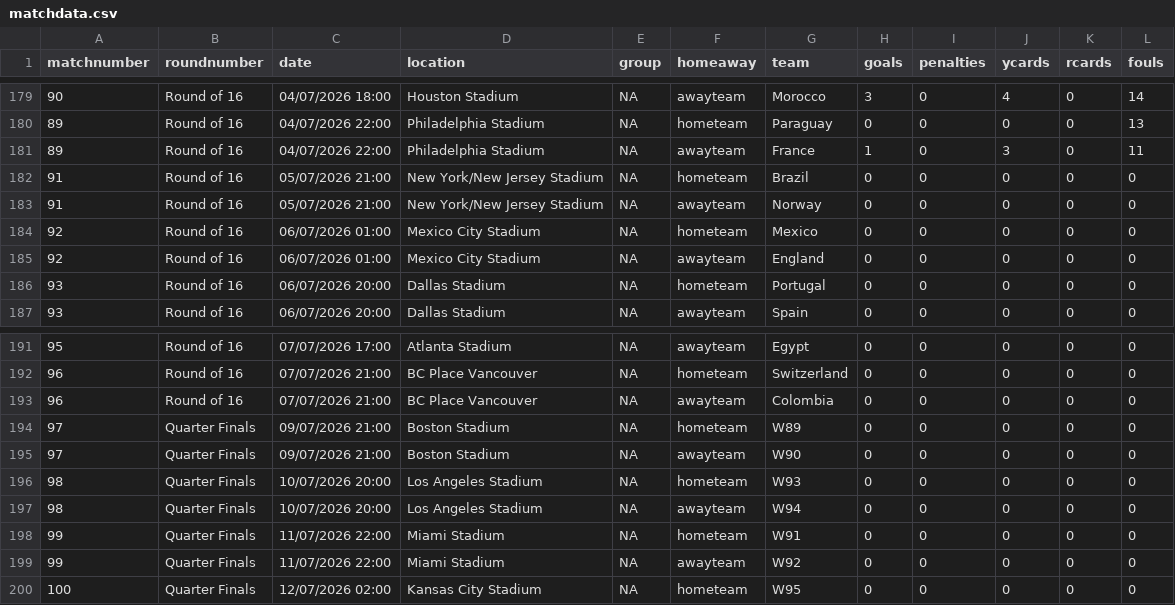
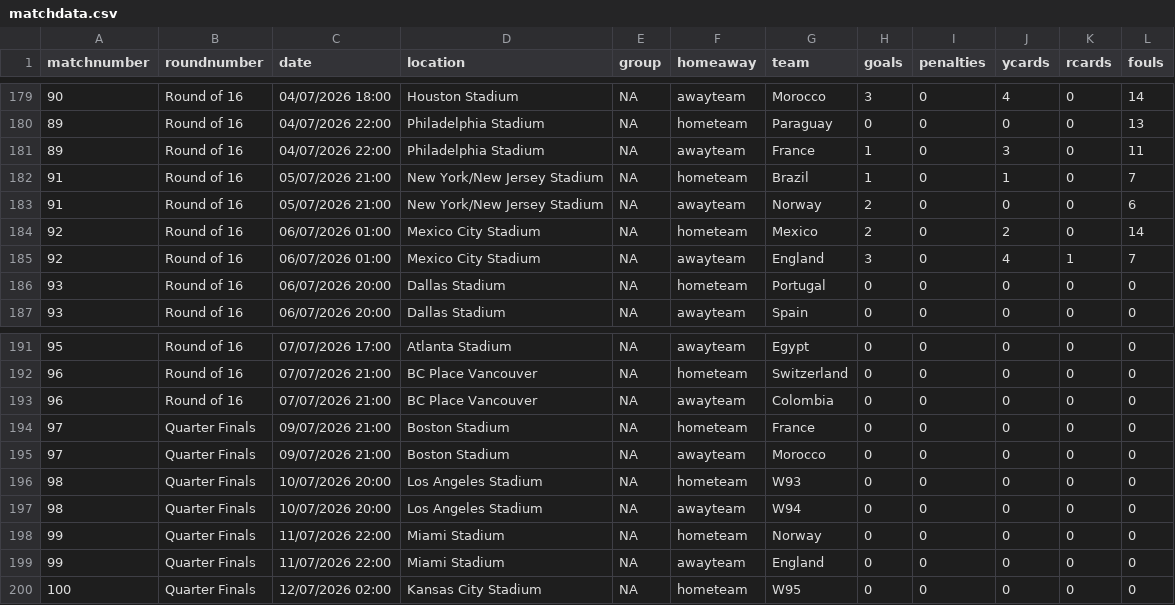
Before and after one commit to lee269/WC2026, a CSV file: data/matchdata.csv, drawn as a sheet; only a part is shown, gaps mark what is left out.

Commit message:
Mexico 2 England 3!

```diff
--- a/data/matchdata.csv
+++ b/data/matchdata.csv
@@ -181,6 +181,6 @@ matchnumber,roundnumber,date,location,group,homeaway,team,goals,penalties,ycards
 89,Round of 16,04/07/2026 22:00,Philadelphia Stadium,NA,awayteam,France,1,0,3,0,11
-91,Round of 16,05/07/2026 21:00,New York/New Jersey Stadium,NA,hometeam,Brazil,0,0,0,0,0
-91,Round of 16,05/07/2026 21:00,New York/New Jersey Stadium,NA,awayteam,Norway,0,0,0,0,0
-92,Round of 16,06/07/2026 01:00,Mexico City Stadium,NA,hometeam,Mexico,0,0,0,0,0
-92,Round of 16,06/07/2026 01:00,Mexico City Stadium,NA,awayteam,England,0,0,0,0,0
+91,Round of 16,05/07/2026 21:00,New York/New Jersey Stadium,NA,hometeam,Brazil,1,0,1,0,7
+91,Round of 16,05/07/2026 21:00,New York/New Jersey Stadium,NA,awayteam,Norway,2,0,0,0,6
+92,Round of 16,06/07/2026 01:00,Mexico City Stadium,NA,hometeam,Mexico,2,0,2,0,14
+92,Round of 16,06/07/2026 01:00,Mexico City Stadium,NA,awayteam,England,3,0,4,1,7
 93,Round of 16,06/07/2026 20:00,Dallas Stadium,NA,hometeam,Portugal,0,0,0,0,0
@@ -193,8 +193,8 @@ matchnumber,roundnumber,date,location,group,homeaway,team,goals,penalties,ycards
 96,Round of 16,07/07/2026 21:00,BC Place Vancouver,NA,awayteam,Colombia,0,0,0,0,0
-97,Quarter Finals,09/07/2026 21:00,Boston Stadium,NA,hometeam,W89,0,0,0,0,0
-97,Quarter Finals,09/07/2026 21:00,Boston Stadium,NA,awayteam,W90,0,0,0,0,0
+97,Quarter Finals,09/07/2026 21:00,Boston Stadium,NA,hometeam,France,0,0,0,0,0
+97,Quarter Finals,09/07/2026 21:00,Boston Stadium,NA,awayteam,Morocco,0,0,0,0,0
 98,Quarter Finals,10/07/2026 20:00,Los Angeles Stadium,NA,hometeam,W93,0,0,0,0,0
 98,Quarter Finals,10/07/2026 20:00,Los Angeles Stadium,NA,awayteam,W94,0,0,0,0,0
-99,Quarter Finals,11/07/2026 22:00,Miami Stadium,NA,hometeam,W91,0,0,0,0,0
-99,Quarter Finals,11/07/2026 22:00,Miami Stadium,NA,awayteam,W92,0,0,0,0,0
+99,Quarter Finals,11/07/2026 22:00,Miami Stadium,NA,hometeam,Norway,0,0,0,0,0
+99,Quarter Finals,11/07/2026 22:00,Miami Stadium,NA,awayteam,England,0,0,0,0,0
 100,Quarter Finals,12/07/2026 02:00,Kansas City Stadium,NA,hometeam,W95,0,0,0,0,0
```
Also changed, not shown: data/contestants.csv, 1 other file.
